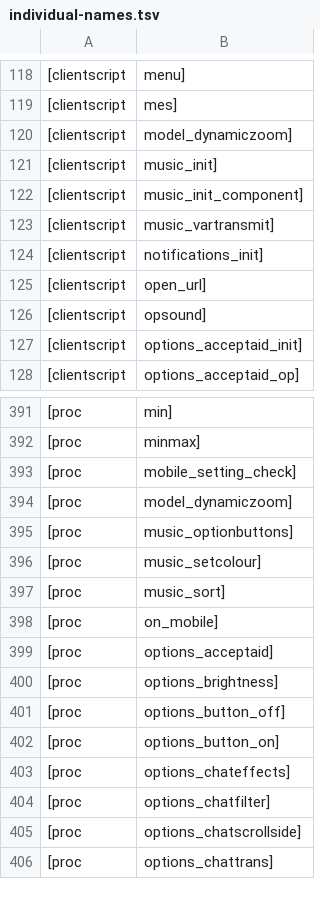
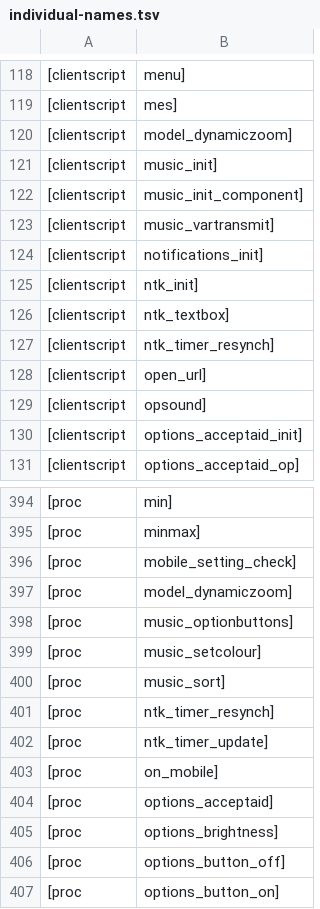
Before and after one commit to RuneStar/cache-names, a TSV file: individual-names.tsv, drawn as a sheet; only a part is shown, gaps mark what is left out; the shorter side is filled out with more unchanged rows.

```diff
--- a/individual-names.tsv
+++ b/individual-names.tsv
@@ -124,2 +124,5 @@
 [clientscript,notifications_init]
+[clientscript,ntk_init]
+[clientscript,ntk_textbox]
+[clientscript,ntk_timer_resynch]
 [clientscript,open_url]
@@ -397,2 +400,4 @@
 [proc,music_sort]
+[proc,ntk_timer_resynch]
+[proc,ntk_timer_update]
 [proc,on_mobile]
```
Also changed, not shown: names.tsv.
